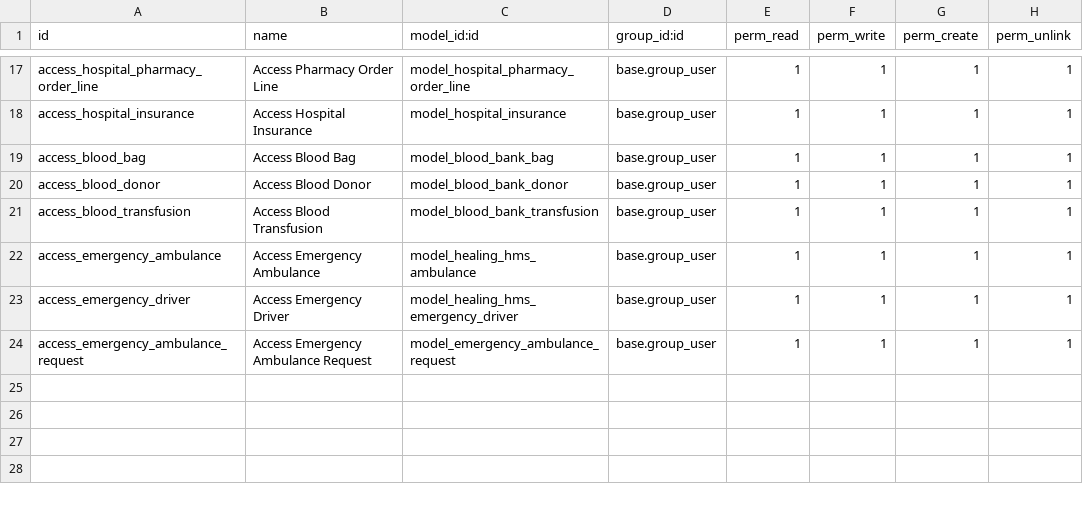
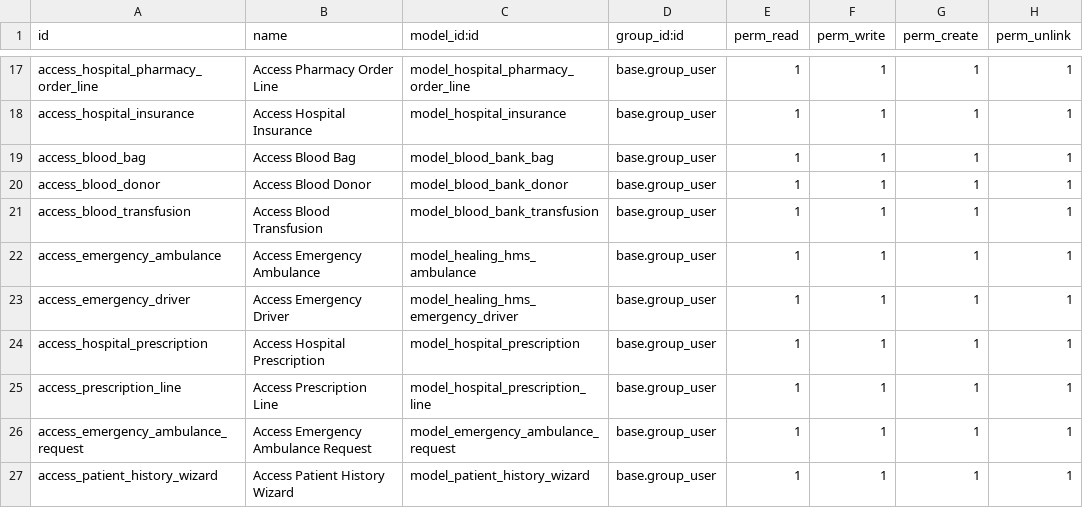
Before and after one commit to aliaa200411/the_healing_hms, a CSV file: security/ir.model.access.csv, drawn as a sheet; only a part is shown, gaps mark what is left out.

Commit message:
Implement prescription & medical records

```diff
--- a/security/ir.model.access.csv
+++ b/security/ir.model.access.csv
@@ -23,2 +23,5 @@ access_emergency_ambulance,Access Emergency Ambulance,model_healing_hms_ambulanc
 access_emergency_driver,Access Emergency Driver,model_healing_hms_emergency_driver,base.group_user,1,1,1,1
+access_hospital_prescription,Access Hospital Prescription,model_hospital_prescription,base.group_user,1,1,1,1
+access_prescription_line,Access Prescription Line,model_hospital_prescription_line,base.group_user,1,1,1,1
 access_emergency_ambulance_request,Access Emergency Ambulance Request,model_emergency_ambulance_request,base.group_user,1,1,1,1
+access_patient_history_wizard,Access Patient History Wizard,model_patient_history_wizard,base.group_user,1,1,1,1
```
Also changed, not shown: 21 other files.
